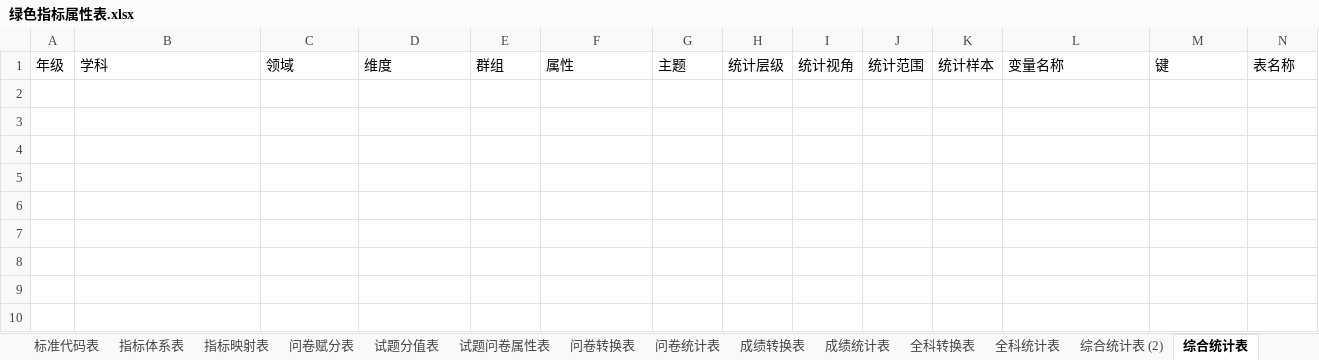
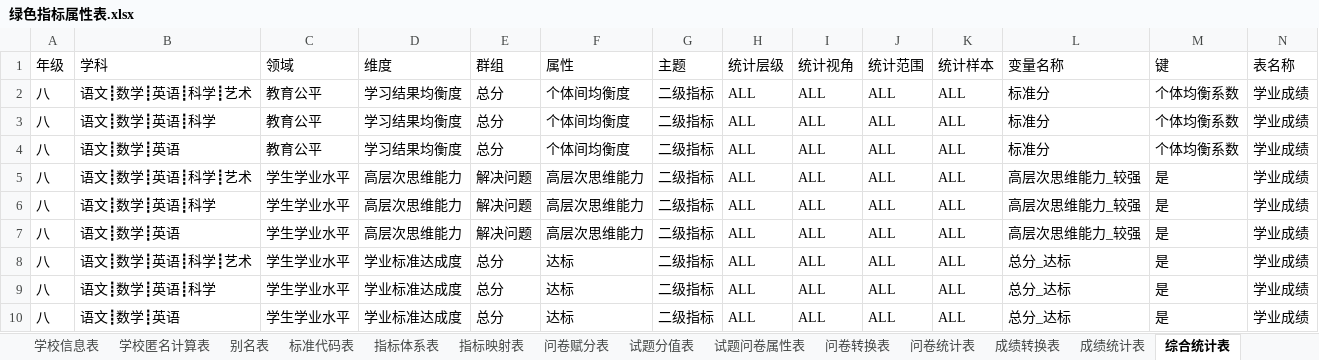
Before and after one commit to pku9104038/green-index, an Excel workbook: data.in/2018sh/绿色指标属性表.xlsx, sheet 综合统计表, drawn as a sheet; only a part is shown; values as stored, in another font and other column widths than the file's, no borders; conditional formats not drawn; rows hold the shown columns only; the diff names each change by its address in the sheet, - before the commit and + after, or states it on an @@ line.

```diff
--- a/data.in/2018sh/绿色指标属性表.xlsx (sheet 综合统计表)
+++ b/data.in/2018sh/绿色指标属性表.xlsx (sheet 综合统计表)
-sheet tab: 综合统计表 (2)
+row 2: 八 | 语文┋数学┋英语┋科学┋艺术 | 教育公平 | 学习结果均衡度 | 总分 | 个体间均衡度 | 二级指标 | ALL | ALL | ALL | ALL | 标准分 | 个体均衡系数 | 学业成绩
+row 3: 八 | 语文┋数学┋英语┋科学 | 教育公平 | 学习结果均衡度 | 总分 | 个体间均衡度 | 二级指标 | ALL | ALL | ALL | ALL | 标准分 | 个体均衡系数 | 学业成绩
+row 4: 八 | 语文┋数学┋英语 | 教育公平 | 学习结果均衡度 | 总分 | 个体间均衡度 | 二级指标 | ALL | ALL | ALL | ALL | 标准分 | 个体均衡系数 | 学业成绩
+row 5: 八 | 语文┋数学┋英语┋科学┋艺术 | 学生学业水平 | 高层次思维能力 | 解决问题 | 高层次思维能力 | 二级指标 | ALL | ALL | ALL | ALL | 高层次思维能力_较强 | 是 | 学业成绩
+row 6: 八 | 语文┋数学┋英语┋科学 | 学生学业水平 | 高层次思维能力 | 解决问题 | 高层次思维能力 | 二级指标 | ALL | ALL | ALL | ALL | 高层次思维能力_较强 | 是 | 学业成绩
+row 7: 八 | 语文┋数学┋英语 | 学生学业水平 | 高层次思维能力 | 解决问题 | 高层次思维能力 | 二级指标 | ALL | ALL | ALL | ALL | 高层次思维能力_较强 | 是 | 学业成绩
+row 8: 八 | 语文┋数学┋英语┋科学┋艺术 | 学生学业水平 | 学业标准达成度 | 总分 | 达标 | 二级指标 | ALL | ALL | ALL | ALL | 总分_达标 | 是 | 学业成绩
+row 9: 八 | 语文┋数学┋英语┋科学 | 学生学业水平 | 学业标准达成度 | 总分 | 达标 | 二级指标 | ALL | ALL | ALL | ALL | 总分_达标 | 是 | 学业成绩
+row 10: 八 | 语文┋数学┋英语 | 学生学业水平 | 学业标准达成度 | 总分 | 达标 | 二级指标 | ALL | ALL | ALL | ALL | 总分_达标 | 是 | 学业成绩
```
Also changed, not shown: sheet 数据查询表, sheet 试题分值表, sheet 绘图参数表, sheet 成绩转换表, sheet 指数计算表, sheet 问卷统计表, 3 more sheets, other sheet tabs, hidden cells, 35 other files.
